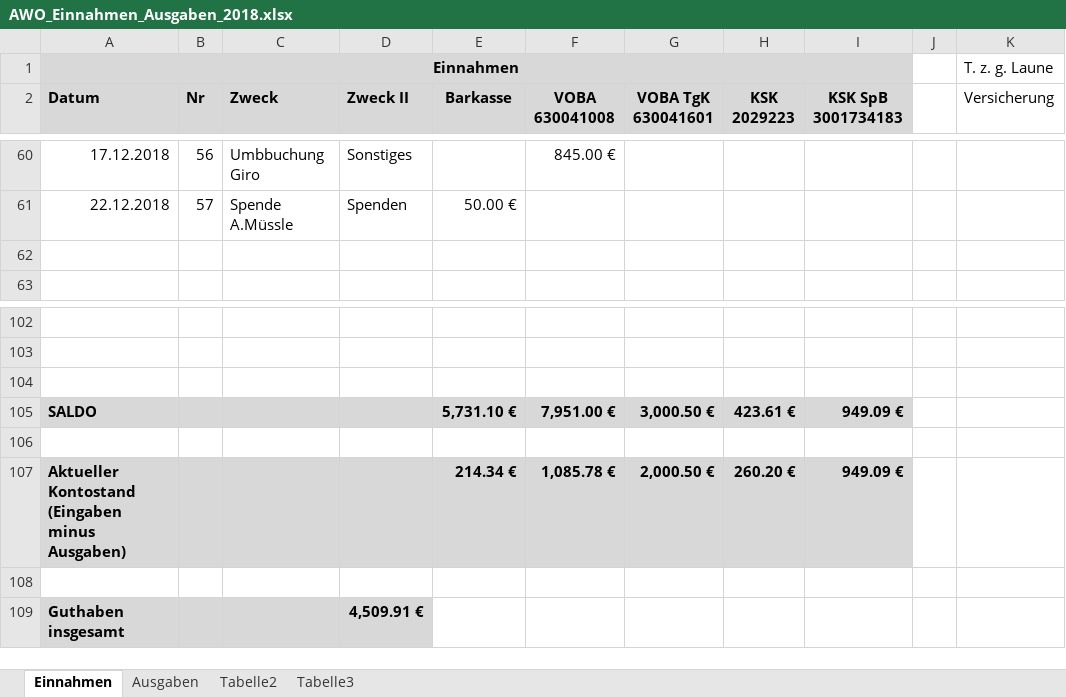
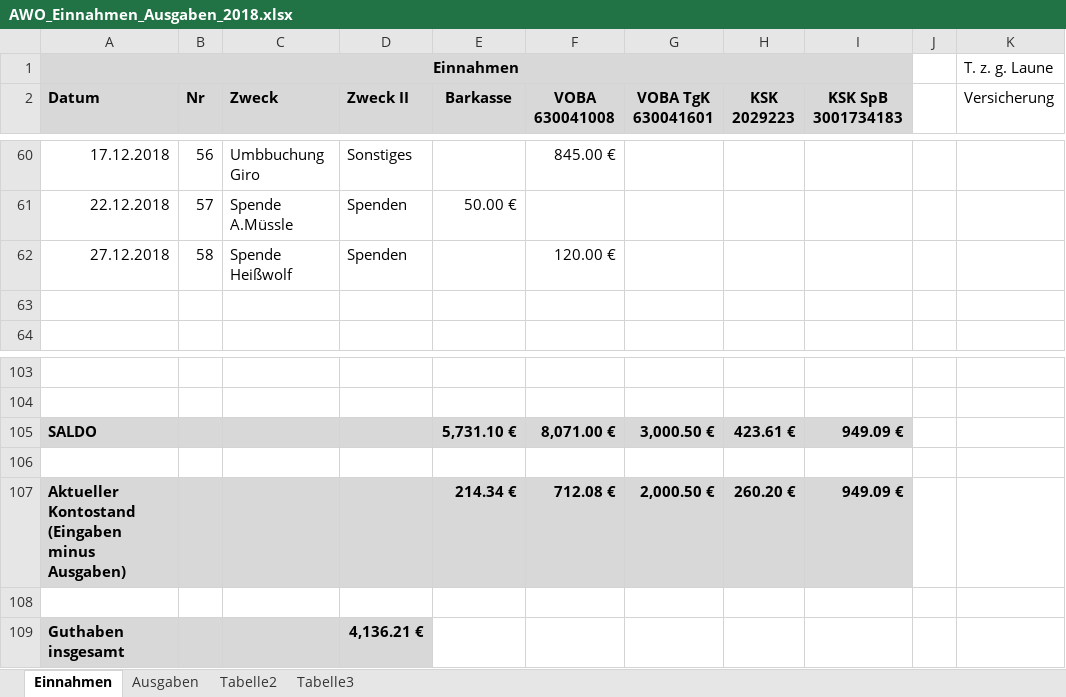
Before and after one commit to bwildner/AWO, an Excel workbook: AWO_Einnahmen_Ausgaben_2018.xlsx, sheet Einnahmen, drawn as a sheet; only a part is shown, gaps mark what is left out; values as stored, in another font and other column widths than the file's, no borders; conditional formats not drawn; removed rows and columns are numbered as before the commit, all else as after; the diff names each change by its address in the sheet, - before the commit and + after, or states it on an @@ line.

```diff
--- a/AWO_Einnahmen_Ausgaben_2018.xlsx (sheet Einnahmen)
+++ b/AWO_Einnahmen_Ausgaben_2018.xlsx (sheet Einnahmen)
+row 62: 27.12.2018 | 58 | Spende Heißwolf | Spenden |  | 120.00 €
+row 105: SALDO |  |  |  | 5,731.10 € | 8,071.00 € | 3,000.50 € | 423.61 € | 949.09 €
-row 105: SALDO |  |  |  | 5,731.10 € | 7,951.00 € | 3,000.50 € | 423.61 € | 949.09 €
+row 107: Aktueller Kontostand (Eingaben minus Ausgaben) |  |  |  | 214.34 € | 712.08 € | 2,000.50 € | 260.20 € | 949.09 €
-row 107: Aktueller Kontostand (Eingaben minus Ausgaben) |  |  |  | 214.34 € | 1,085.78 € | 2,000.50 € | 260.20 € | 949.09 €
-row 108: (empty)
-D109 (Zweck II): 4,509.91 €
+D109 (Zweck II): 4,136.21 €
```
Also changed, not shown: sheet Ausgaben.
